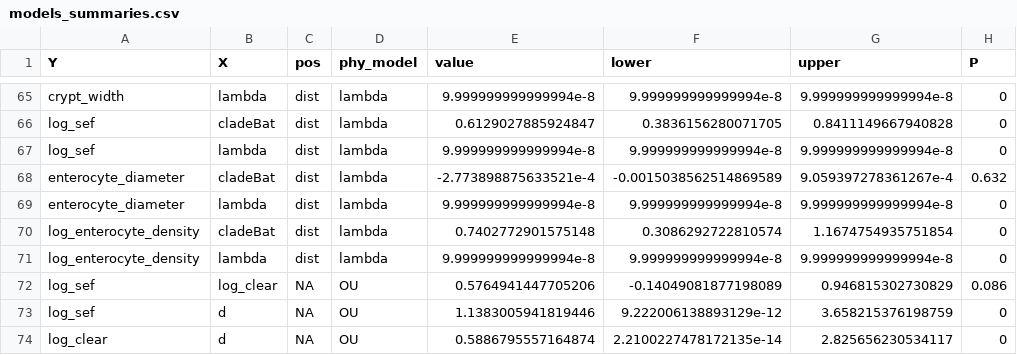
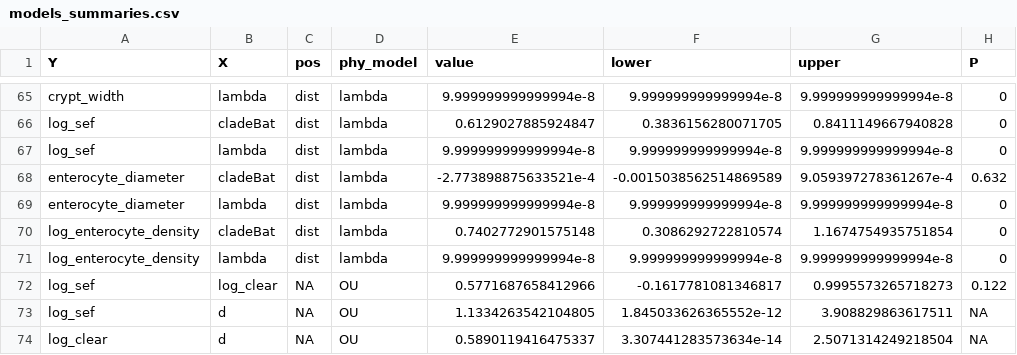
Before and after one commit to lucasnell/digestion_evolution, a CSV file: output/models_summaries.csv, drawn as a sheet; only a part is shown, gaps mark what is left out.

```diff
--- a/output/models_summaries.csv
+++ b/output/models_summaries.csv
@@ -71,4 +71,4 @@ log_enterocyte_density,cladeBat,dist,lambda,0.7402772901575148,0.308629272281057
 log_enterocyte_density,lambda,dist,lambda,9.999999999999994e-8,9.999999999999994e-8,9.999999999999994e-8,0
-log_sef,log_clear,NA,OU,0.5764941447705206,-0.14049081877198089,0.946815302730829,0.086
-log_sef,d,NA,OU,1.1383005941819446,9.222006138893129e-12,3.658215376198759,0
-log_clear,d,NA,OU,0.5886795557164874,2.2100227478172135e-14,2.825656230534117,0
+log_sef,log_clear,NA,OU,0.5771687658412966,-0.1617781081346817,0.9995573265718273,0.122
+log_sef,d,NA,OU,1.1334263542104805,1.845033626365552e-12,3.908829863617511,NA
+log_clear,d,NA,OU,0.5890119416475337,3.307441283573634e-14,2.5071314249218504,NA
```
Also changed, not shown: 2 other files.
